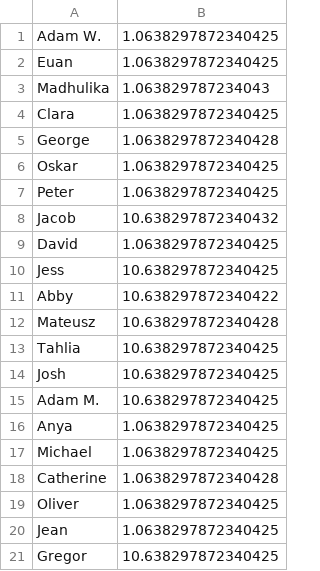
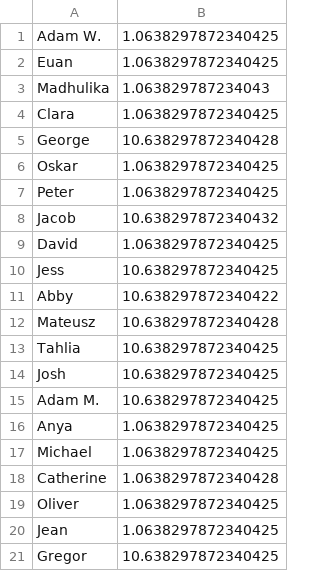
Before and after one commit to EMPattinson/CompCake, a CSV file: names.csv, drawn as a sheet.

Commit message:
Update names.csv

```diff
--- a/names.csv
+++ b/names.csv
@@ -4,3 +4,3 @@ Madhulika,1.063829787234043
 Clara,1.0638297872340425
-George,1.0638297872340428
+George,10.638297872340428
 Oskar,1.0638297872340425
```
